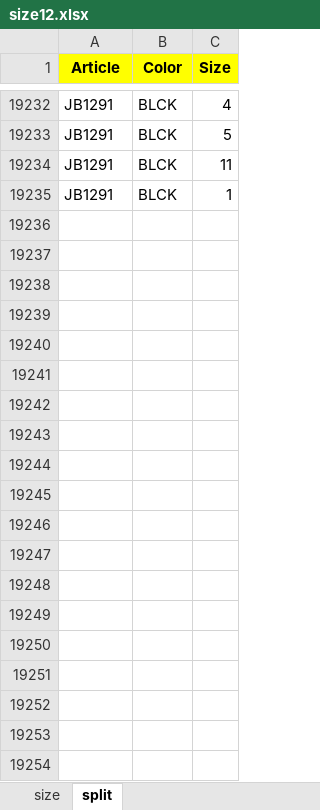
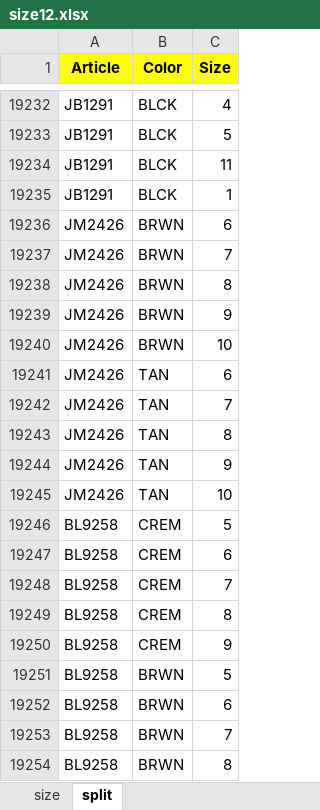
Before and after one commit to DILJITHKRISHNA/Order-article, an Excel workbook: public/data/size12.xlsx, sheet split, drawn as a sheet; only a part is shown, gaps mark what is left out; values as stored, in another font and other column widths than the file's, no borders; the diff covers the shown part only; the diff names each change by its address in the sheet, - before the commit and + after, or states it on an @@ line.

Commit message:
Issue with seach article fixed

```diff
--- a/public/data/size12.xlsx (sheet split)
+++ b/public/data/size12.xlsx (sheet split)
+row 19236: JM2426 | BRWN | 6
+row 19237: JM2426 | BRWN | 7
+row 19238: JM2426 | BRWN | 8
+row 19239: JM2426 | BRWN | 9
+row 19240: JM2426 | BRWN | 10
+row 19241: JM2426 | TAN | 6
+row 19242: JM2426 | TAN | 7
+row 19243: JM2426 | TAN | 8
+row 19244: JM2426 | TAN | 9
+row 19245: JM2426 | TAN | 10
+row 19246: BL9258 | CREM | 5
+row 19247: BL9258 | CREM | 6
+row 19248: BL9258 | CREM | 7
+row 19249: BL9258 | CREM | 8
+row 19250: BL9258 | CREM | 9
+row 19251: BL9258 | BRWN | 5
+row 19252: BL9258 | BRWN | 6
+row 19253: BL9258 | BRWN | 7
+row 19254: BL9258 | BRWN | 8
```
Also changed, not shown: 196 added rows elsewhere in this sheet, sheet size, 2 other files.
